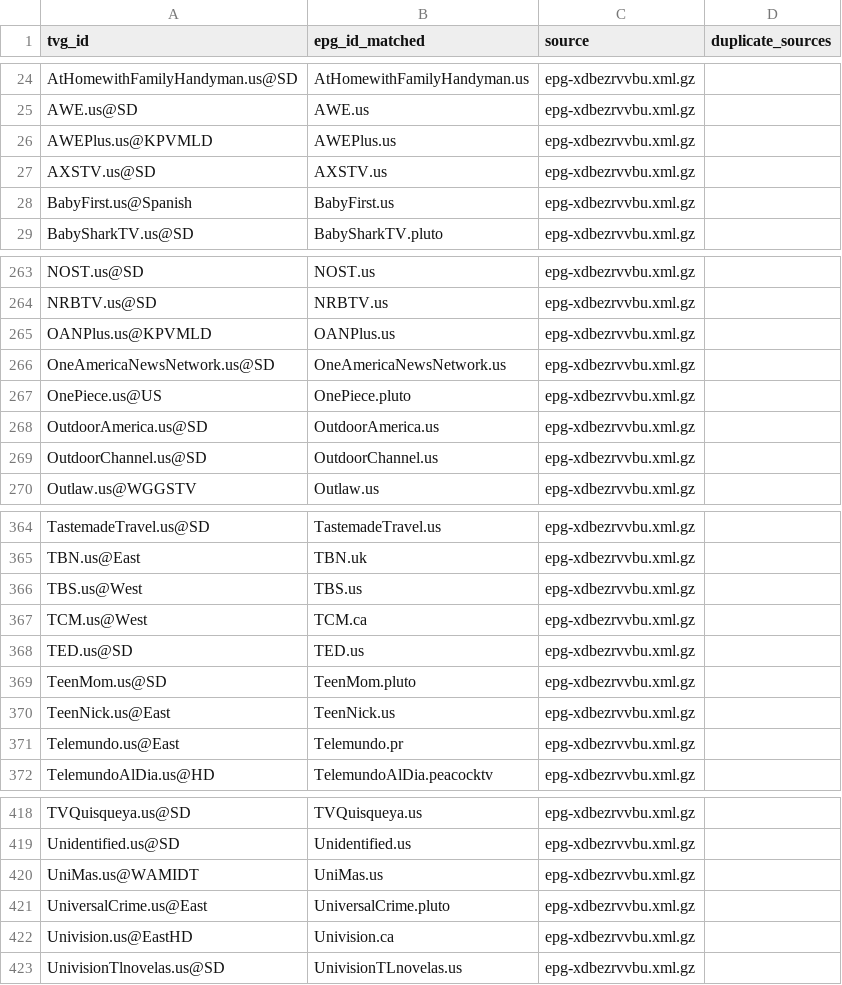
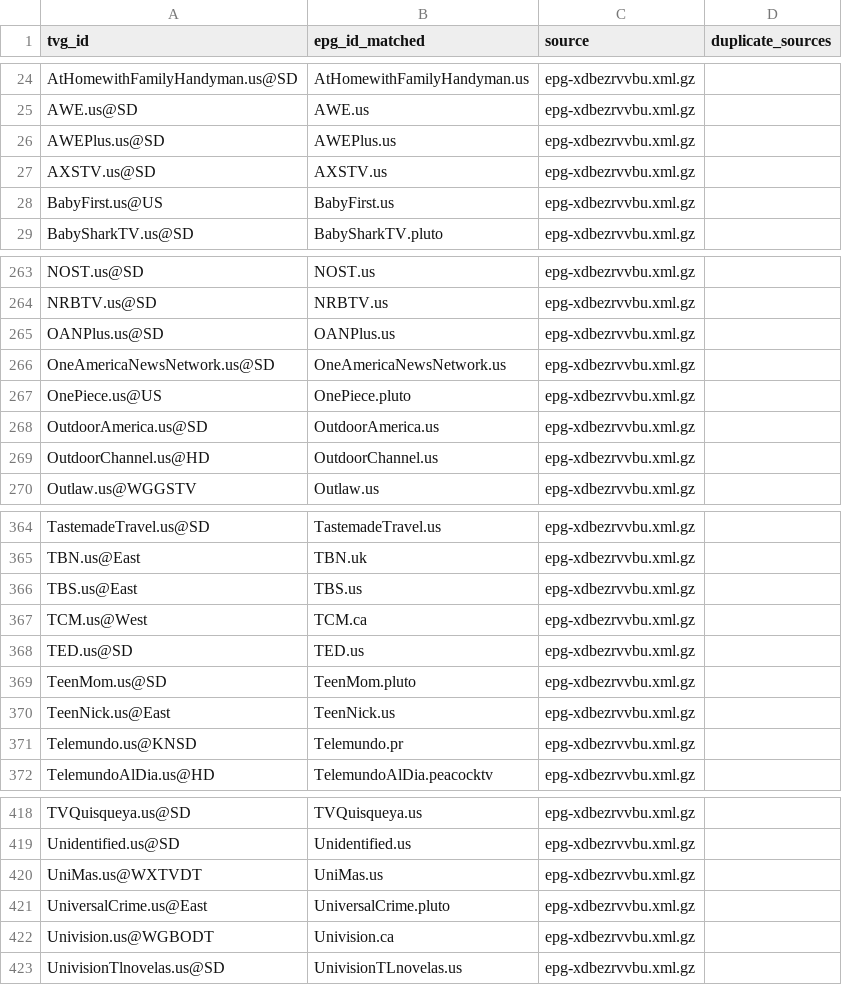
Before and after one commit to umarjamilpc/EPG-LIST-GEN, a CSV file: epgs/US/reports/urls-matched.csv, drawn as a sheet; only a part is shown, gaps mark what is left out; the diff covers the shown part only.

```diff
--- a/epgs/US/reports/urls-matched.csv
+++ b/epgs/US/reports/urls-matched.csv
@@ -25,5 +25,5 @@ AtHomewithFamilyHandyman.us@SD,AtHomewithFamilyHandyman.us,epg-xdbezrvvbu.xml.gz
 AWE.us@SD,AWE.us,epg-xdbezrvvbu.xml.gz,
-AWEPlus.us@KPVMLD,AWEPlus.us,epg-xdbezrvvbu.xml.gz,
+AWEPlus.us@SD,AWEPlus.us,epg-xdbezrvvbu.xml.gz,
 AXSTV.us@SD,AXSTV.us,epg-xdbezrvvbu.xml.gz,
-BabyFirst.us@Spanish,BabyFirst.us,epg-xdbezrvvbu.xml.gz,
+BabyFirst.us@US,BabyFirst.us,epg-xdbezrvvbu.xml.gz,
 BabySharkTV.us@SD,BabySharkTV.pluto,epg-xdbezrvvbu.xml.gz,
@@ -264,3 +264,3 @@ NOST.us@SD,NOST.us,epg-xdbezrvvbu.xml.gz,
 NRBTV.us@SD,NRBTV.us,epg-xdbezrvvbu.xml.gz,
-OANPlus.us@KPVMLD,OANPlus.us,epg-xdbezrvvbu.xml.gz,
+OANPlus.us@SD,OANPlus.us,epg-xdbezrvvbu.xml.gz,
 OneAmericaNewsNetwork.us@SD,OneAmericaNewsNetwork.us,epg-xdbezrvvbu.xml.gz,
@@ -268,3 +268,3 @@ OnePiece.us@US,OnePiece.pluto,epg-xdbezrvvbu.xml.gz,
 OutdoorAmerica.us@SD,OutdoorAmerica.us,epg-xdbezrvvbu.xml.gz,
-OutdoorChannel.us@SD,OutdoorChannel.us,epg-xdbezrvvbu.xml.gz,
+OutdoorChannel.us@HD,OutdoorChannel.us,epg-xdbezrvvbu.xml.gz,
 Outlaw.us@WGGSTV,Outlaw.us,epg-xdbezrvvbu.xml.gz,
@@ -365,3 +365,3 @@ TastemadeTravel.us@SD,TastemadeTravel.us,epg-xdbezrvvbu.xml.gz,
 TBN.us@East,TBN.uk,epg-xdbezrvvbu.xml.gz,
-TBS.us@West,TBS.us,epg-xdbezrvvbu.xml.gz,
+TBS.us@East,TBS.us,epg-xdbezrvvbu.xml.gz,
 TCM.us@West,TCM.ca,epg-xdbezrvvbu.xml.gz,
@@ -370,3 +370,3 @@ TeenMom.us@SD,TeenMom.pluto,epg-xdbezrvvbu.xml.gz,
 TeenNick.us@East,TeenNick.us,epg-xdbezrvvbu.xml.gz,
-Telemundo.us@East,Telemundo.pr,epg-xdbezrvvbu.xml.gz,
+Telemundo.us@KNSD,Telemundo.pr,epg-xdbezrvvbu.xml.gz,
 TelemundoAlDia.us@HD,TelemundoAlDia.peacocktv,epg-xdbezrvvbu.xml.gz,
@@ -419,5 +419,5 @@ TVQuisqueya.us@SD,TVQuisqueya.us,epg-xdbezrvvbu.xml.gz,
 Unidentified.us@SD,Unidentified.us,epg-xdbezrvvbu.xml.gz,
-UniMas.us@WAMIDT,UniMas.us,epg-xdbezrvvbu.xml.gz,
+UniMas.us@WXTVDT,UniMas.us,epg-xdbezrvvbu.xml.gz,
 UniversalCrime.us@East,UniversalCrime.pluto,epg-xdbezrvvbu.xml.gz,
-Univision.us@EastHD,Univision.ca,epg-xdbezrvvbu.xml.gz,
+Univision.us@WGBODT,Univision.ca,epg-xdbezrvvbu.xml.gz,
 UnivisionTlnovelas.us@SD,UnivisionTLnovelas.us,epg-xdbezrvvbu.xml.gz,
```
Also changed, not shown: 10 edited cells elsewhere in this file, epgs/US/reports/grabber-matched.csv, epgs/US/reports/merge-matched.csv, 12 other files.
